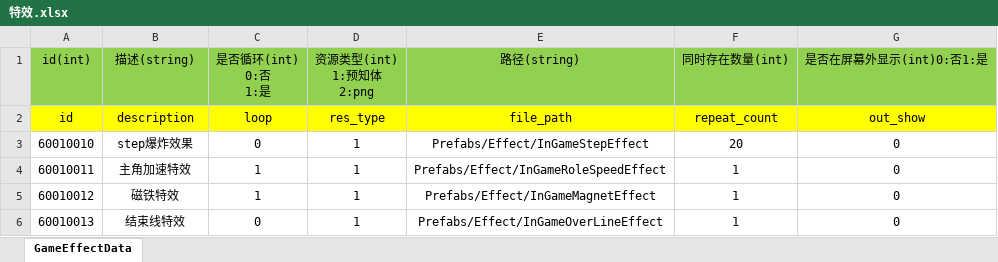
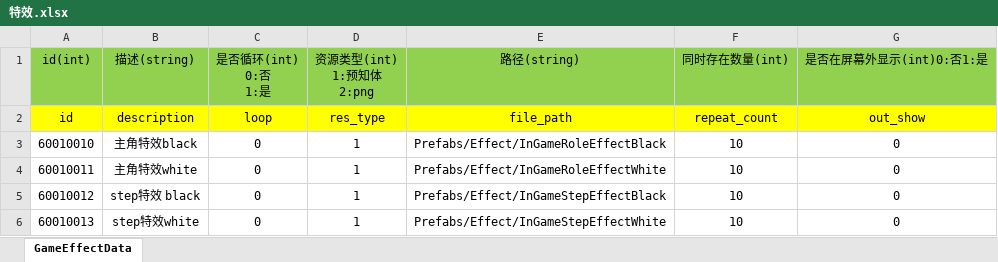
Before and after one commit to LiuFeng1011/TouchColor, an Excel workbook: Assets/ExcelTools/xlsx/特效.xlsx, sheet GameEffectData, drawn as a sheet; values as stored, in another font and other column widths than the file's, no borders; the diff names each change by its address in the sheet, - before the commit and + after, or states it on an @@ line.

```diff
--- a/Assets/ExcelTools/xlsx/特效.xlsx (sheet GameEffectData)
+++ b/Assets/ExcelTools/xlsx/特效.xlsx (sheet GameEffectData)
-B3 (描述(string)): step爆炸效果
+B3 (描述(string)): 主角特效black
-E3 (路径(string)): Prefabs/Effect/InGameStepEffect
+E3 (路径(string)): Prefabs/Effect/InGameRoleEffectBlack
-F3 (同时存在数量(int)): 20
+F3 (同时存在数量(int)): 10
-B4 (描述(string)): 主角加速特效
+B4 (描述(string)): 主角特效white
-C4:C5 (是否循环(int) 0:否 1:是): 1
+C4:C5 (是否循环(int) 0:否 1:是): 0
-E4 (路径(string)): Prefabs/Effect/InGameRoleSpeedEffect
+E4 (路径(string)): Prefabs/Effect/InGameRoleEffectWhite
-F4:F6 (同时存在数量(int)): 1
+F4:F6 (同时存在数量(int)): 10
-B5 (描述(string)): 磁铁特效
+B5 (描述(string)): step特效 black
-E5 (路径(string)): Prefabs/Effect/InGameMagnetEffect
+E5 (路径(string)): Prefabs/Effect/InGameStepEffectBlack
-B6 (描述(string)): 结束线特效
+B6 (描述(string)): step特效white
-E6 (路径(string)): Prefabs/Effect/InGameOverLineEffect
+E6 (路径(string)): Prefabs/Effect/InGameStepEffectWhite
```
Also changed, not shown: 37 other files.
